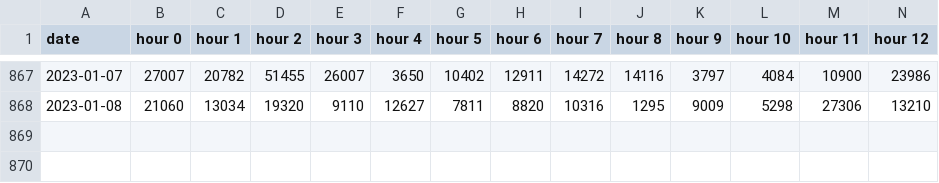
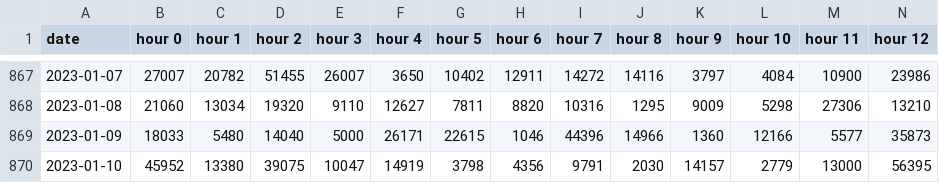
Before and after one commit to MoneyGrass/SQL_AllTrades, a CSV file: hourly_volume/sell/gasoline_sell.csv, drawn as a sheet; only a part is shown, gaps mark what is left out; rows hold the shown columns only; the diff names each change by its address in the sheet, - before the commit and + after, or states it on an @@ line.

```diff
--- a/hourly_volume/sell/gasoline_sell.csv
+++ b/hourly_volume/sell/gasoline_sell.csv
+row 869: 2023-01-09 | 18033 | 5480 | 14040 | 5000 | 26171 | 22615 | 1046 | 44396 | 14966 | 1360 | 12166 | 5577 | 35873
+row 870: 2023-01-10 | 45952 | 13380 | 39075 | 10047 | 14919 | 3798 | 4356 | 9791 | 2030 | 14157 | 2779 | 13000 | 56395
```
Also changed, not shown: hourly_volume/sell/aluminum_sell.csv, hourly_volume/sell/food_sell.csv, 42 other files.
